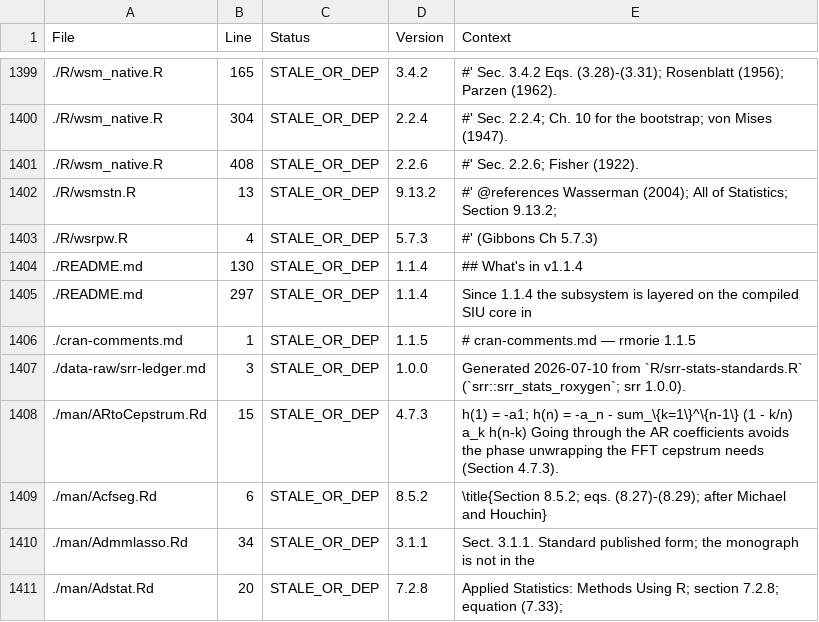
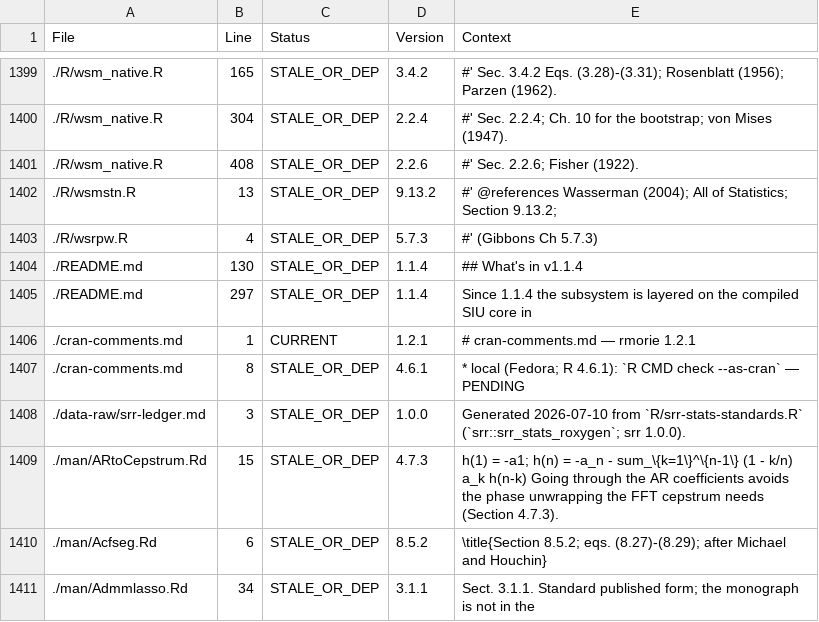
Before and after one commit to rootcoder007/rmorie, a CSV file: VERSION_INVENTORY.csv, drawn as a sheet; only a part is shown, gaps mark what is left out; the shorter side is filled out with more unchanged rows.

```diff
--- a/VERSION_INVENTORY.csv
+++ b/VERSION_INVENTORY.csv
@@ -1405,3 +1405,4 @@ File,Line,Status,Version,Context
 ./README.md,297,STALE_OR_DEP,1.1.4,"Since 1.1.4 the subsystem is layered on the compiled SIU core in"
-./cran-comments.md,1,STALE_OR_DEP,1.1.5,"# cran-comments.md — rmorie 1.1.5"
+./cran-comments.md,1,CURRENT,1.2.1,"# cran-comments.md — rmorie 1.2.1"
+./cran-comments.md,8,STALE_OR_DEP,4.6.1,"* local (Fedora; R 4.6.1): `R CMD check --as-cran` — PENDING"
 ./data-raw/srr-ledger.md,3,STALE_OR_DEP,1.0.0,"Generated 2026-07-10 from `R/srr-stats-standards.R` (`srr::srr_stats_roxygen`; srr 1.0.0)."
```
Also changed, not shown: 3 other files.
